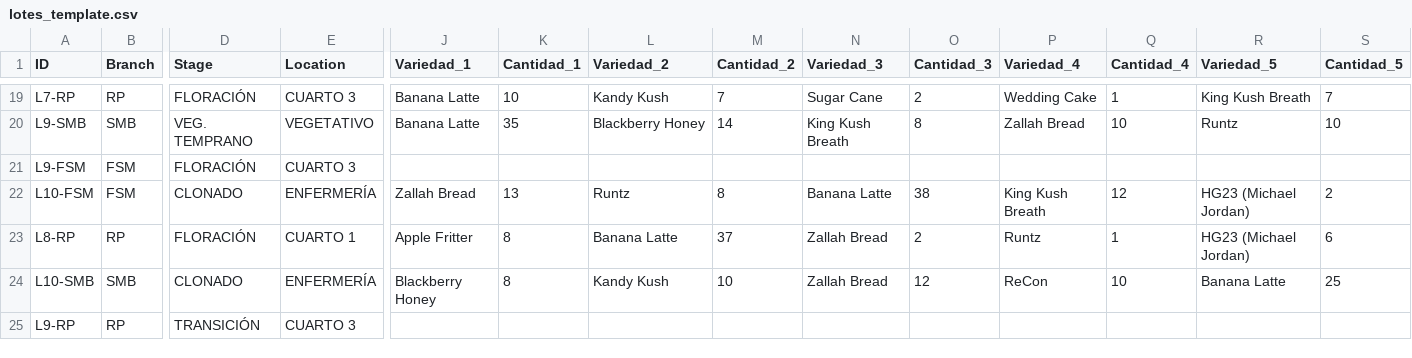
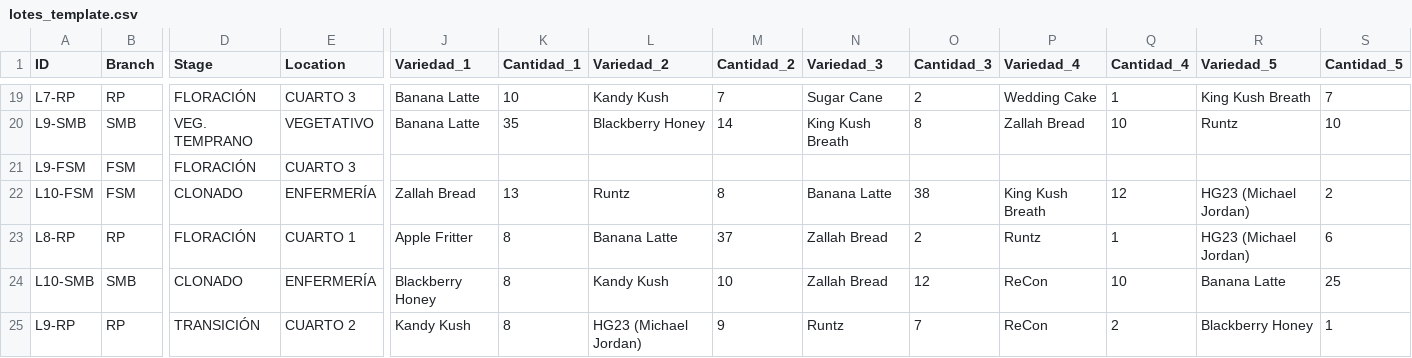
Before and after one commit to ALi3naTEd0/control_lotes, a CSV file: lotes_template.csv, drawn as a sheet; only a part is shown, gaps mark what is left out; the diff names each change by its address in the sheet, - before the commit and + after, or states it on an @@ line.

Commit message:
Actualización 2026-06-09 11:59 JP

```diff
--- a/lotes_template.csv
+++ b/lotes_template.csv
-E25 (Location): CUARTO 3
+E25 (Location): CUARTO 2
-J25 (Variedad_1): (empty)
+J25 (Variedad_1): Kandy Kush
-K25 (Cantidad_1): (empty)
+K25 (Cantidad_1): 8
-L25 (Variedad_2): (empty)
+L25 (Variedad_2): HG23 (Michael Jordan)
-M25 (Cantidad_2): (empty)
+M25 (Cantidad_2): 9
-N25 (Variedad_3): (empty)
+N25 (Variedad_3): Runtz
-O25 (Cantidad_3): (empty)
+O25 (Cantidad_3): 7
-P25 (Variedad_4): (empty)
+P25 (Variedad_4): ReCon
-Q25 (Cantidad_4): (empty)
+Q25 (Cantidad_4): 2
-R25 (Variedad_5): (empty)
+R25 (Variedad_5): Blackberry Honey
-S25 (Cantidad_5): (empty)
+S25 (Cantidad_5): 1
```
